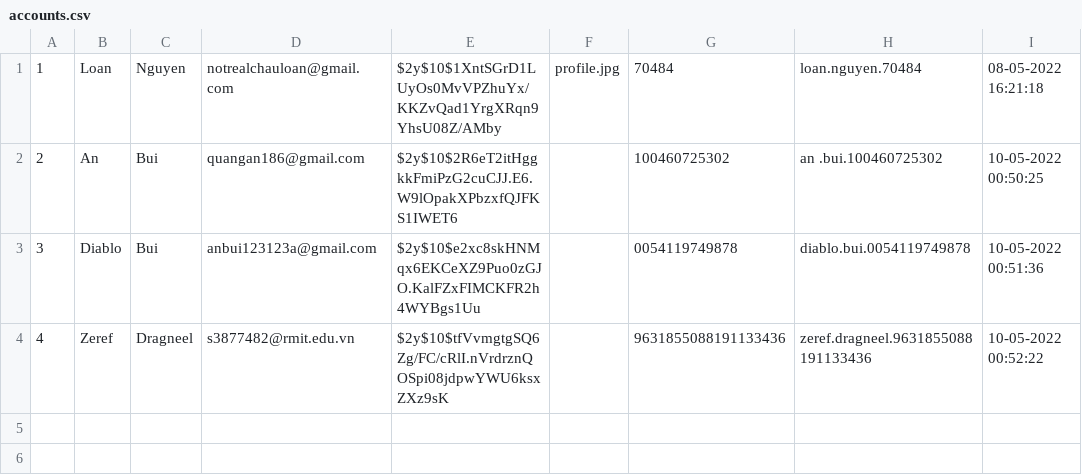
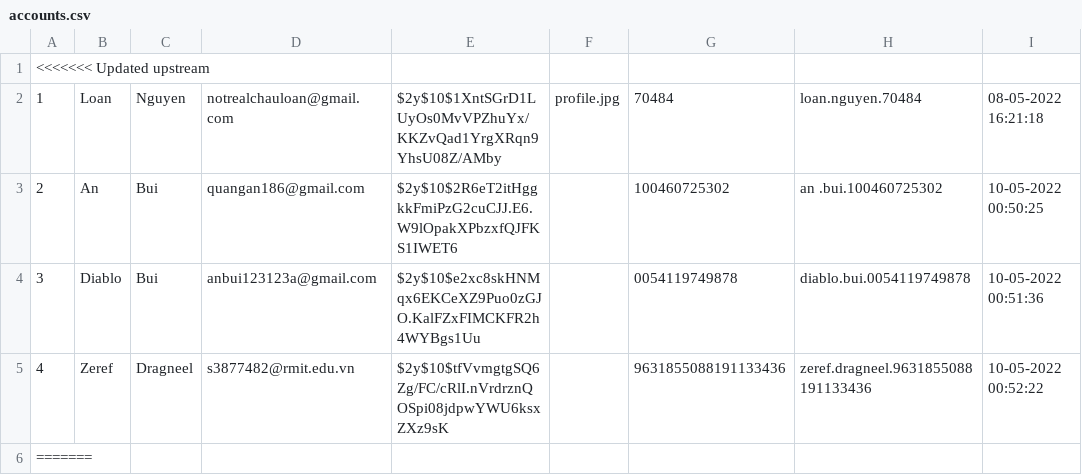
Before and after one commit to quangan186/COSC2430-A2-Group3, a CSV file: accounts.csv, drawn as a sheet; the diff names each change by its address in the sheet, - before the commit and + after, or states it on an @@ line.

```diff
--- a/accounts.csv
+++ b/accounts.csv
+row 1: <<<<<<< Updated upstream
+row 6: =======
```
Also changed, not shown: 1 other file.
